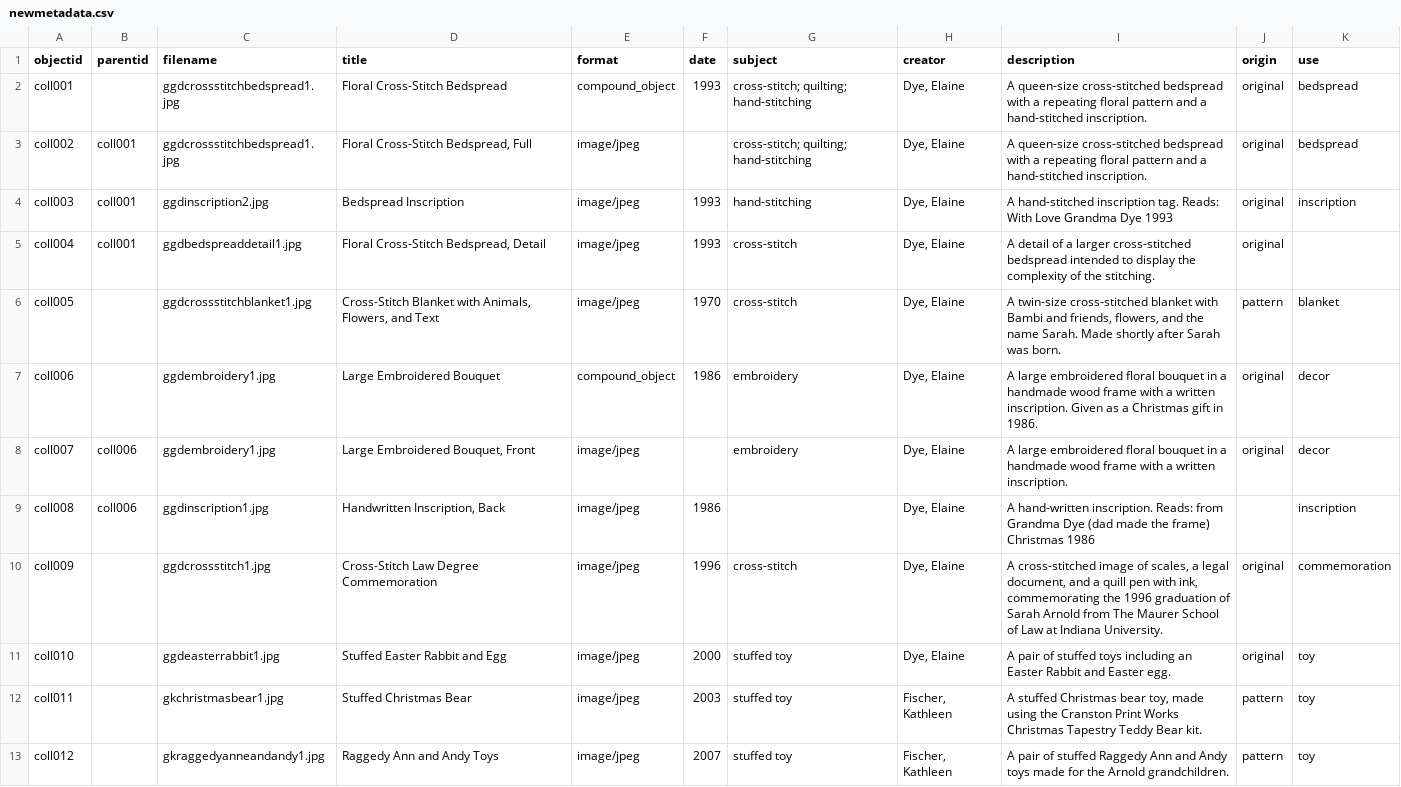
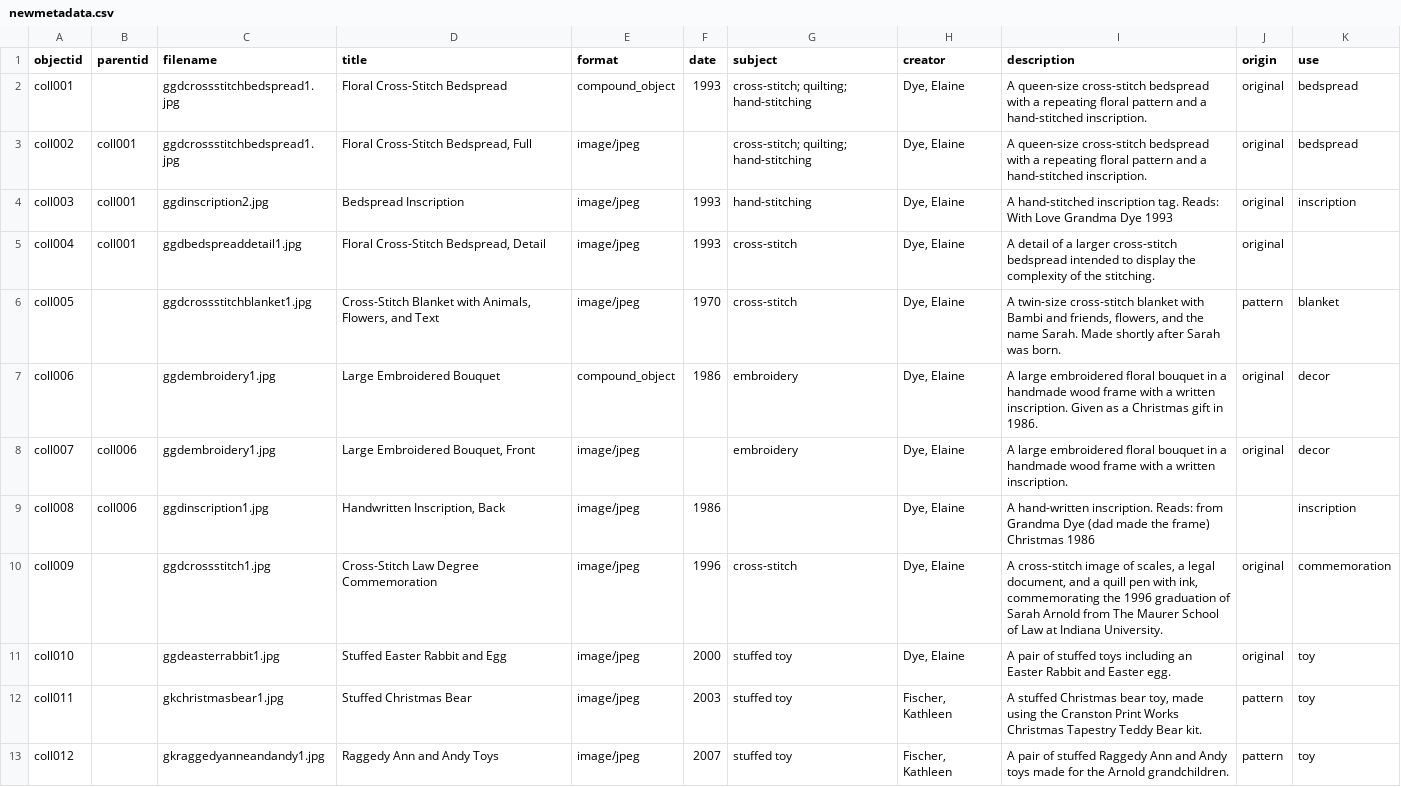
Before and after one commit to jjuliaarnoldd/DigitalLibrariesFinalProject, a CSV file: _data/newmetadata.csv, drawn as a sheet; only a part is shown; the diff covers the shown part only.

Commit message:
Update newmetadata.csv

```diff
--- a/_data/newmetadata.csv
+++ b/_data/newmetadata.csv
@@ -1,7 +1,7 @@
 objectid,parentid,filename,title,format,date,subject,creator,description,origin,use
-coll001,,ggdcrossstitchbedspread1.jpg,Floral Cross-Stitch Bedspread,compound_object,1993,cross-stitch; quilting; hand-stitching,"Dye, Elaine",A queen-size cross-stitched bedspread with a repeating floral pattern and a hand-stitched inscription.,original,bedspread
-coll002,coll001,ggdcrossstitchbedspread1.jpg,"Floral Cross-Stitch Bedspread, Full",image/jpeg,,cross-stitch; quilting; hand-stitching,"Dye, Elaine",A queen-size cross-stitched bedspread with a repeating floral pattern and a hand-stitched inscription.,original,bedspread
+coll001,,ggdcrossstitchbedspread1.jpg,Floral Cross-Stitch Bedspread,compound_object,1993,cross-stitch; quilting; hand-stitching,"Dye, Elaine",A queen-size cross-stitch bedspread with a repeating floral pattern and a hand-stitched inscription.,original,bedspread
+coll002,coll001,ggdcrossstitchbedspread1.jpg,"Floral Cross-Stitch Bedspread, Full",image/jpeg,,cross-stitch; quilting; hand-stitching,"Dye, Elaine",A queen-size cross-stitch bedspread with a repeating floral pattern and a hand-stitched inscription.,original,bedspread
 coll003,coll001,ggdinscription2.jpg,Bedspread Inscription,image/jpeg,1993,hand-stitching,"Dye, Elaine","A hand-stitched inscription tag. Reads: With Love Grandma Dye 1993",original,inscription
-coll004,coll001,ggdbedspreaddetail1.jpg,"Floral Cross-Stitch Bedspread, Detail",image/jpeg,1993,cross-stitch,"Dye, Elaine",A detail of a larger cross-stitched bedspread intended to display the complexity of the stitching. ,original,
-coll005,,ggdcrossstitchblanket1.jpg,"Cross-Stitch Blanket with Animals, Flowers, and Text",image/jpeg,1970,cross-stitch,"Dye, Elaine","A twin-size cross-stitched blanket with Bambi and friends, flowers, and the name Sarah. Made shortly after Sarah was born.",pattern,blanket
+coll004,coll001,ggdbedspreaddetail1.jpg,"Floral Cross-Stitch Bedspread, Detail",image/jpeg,1993,cross-stitch,"Dye, Elaine",A detail of a larger cross-stitch bedspread intended to display the complexity of the stitching. ,original,
+coll005,,ggdcrossstitchblanket1.jpg,"Cross-Stitch Blanket with Animals, Flowers, and Text",image/jpeg,1970,cross-stitch,"Dye, Elaine","A twin-size cross-stitch blanket with Bambi and friends, flowers, and the name Sarah. Made shortly after Sarah was born.",pattern,blanket
 coll006,,ggdembroidery1.jpg,Large Embroidered Bouquet ,compound_object,1986,embroidery,"Dye, Elaine",A large embroidered floral bouquet in a handmade wood frame with a written inscription. Given as a Christmas gift in 1986.,original,decor
@@ -9,3 +9,3 @@ coll007,coll006,ggdembroidery1.jpg,"Large Embroidered Bouquet, Front",image/jpeg
 coll008,coll006,ggdinscription1.jpg,"Handwritten Inscription, Back",image/jpeg,1986,,"Dye, Elaine","A hand-written inscription. Reads: from Grandma Dye (dad made the frame) Christmas 1986",,inscription
-coll009,,ggdcrossstitch1.jpg,Cross-Stitch Law Degree Commemoration,image/jpeg,1996,cross-stitch,"Dye, Elaine","A cross-stitched image of scales, a legal document, and a quill pen with ink, commemorating the 1996 graduation of Sarah Arnold from The Maurer School of Law at Indiana University. ",original,commemoration
+coll009,,ggdcrossstitch1.jpg,Cross-Stitch Law Degree Commemoration,image/jpeg,1996,cross-stitch,"Dye, Elaine","A cross-stitch image of scales, a legal document, and a quill pen with ink, commemorating the 1996 graduation of Sarah Arnold from The Maurer School of Law at Indiana University. ",original,commemoration
 coll010,,ggdeasterrabbit1.jpg,Stuffed Easter Rabbit and Egg,image/jpeg,2000,stuffed toy,"Dye, Elaine",A pair of stuffed toys including an Easter Rabbit and Easter egg.,original,toy
```
Also changed, not shown: 5 edited cells elsewhere in this file.
